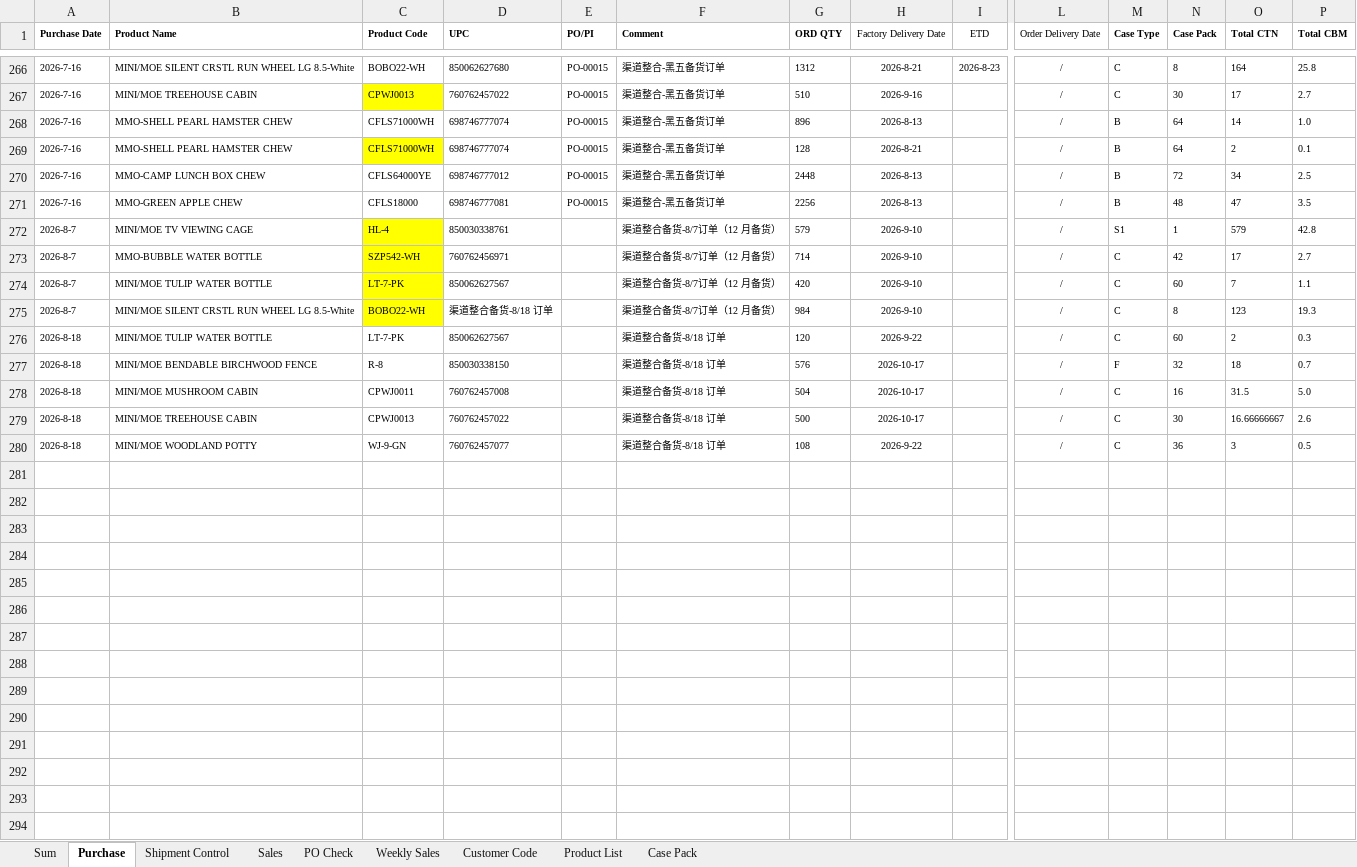
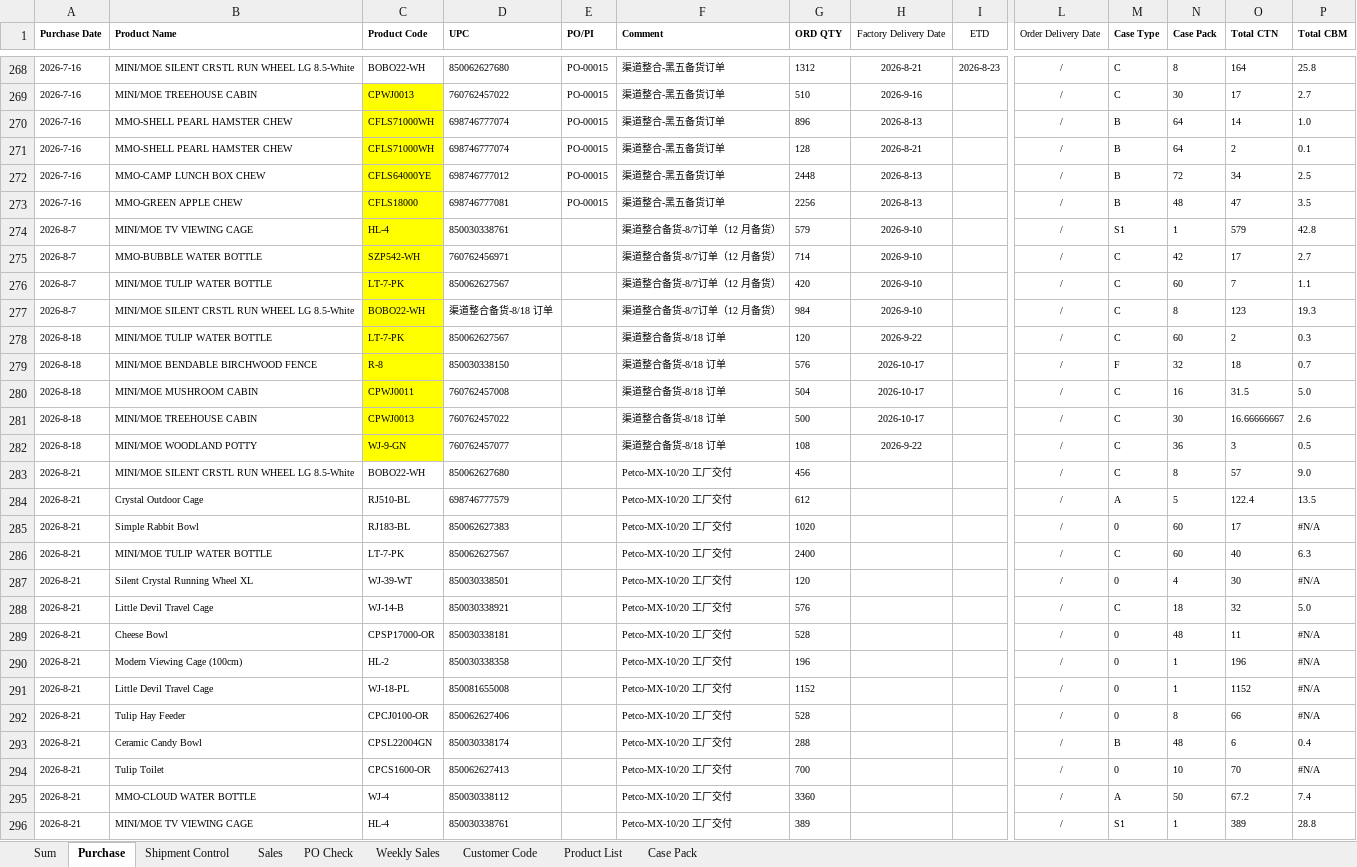
Before and after one commit to nicolechu111111-lgtm/scm-risk-dashboard, an Excel workbook: data/current_follow_up.xlsx, sheet Purchase, drawn as a sheet; only a part is shown, gaps mark what is left out; values as stored, in another font and other column widths than the file's, no borders; addresses are those after the commit; rows hold the shown columns only; the diff covers the shown part only; the diff names each change by its address in the sheet, - before the commit and + after, or states it on an @@ line.

```diff
--- a/data/current_follow_up.xlsx (sheet Purchase)
+++ b/data/current_follow_up.xlsx (sheet Purchase)
-C270 fill: none
+C270 fill: #FFFF00
-C272:C273 fill: none
+C272:C273 fill: #FFFF00
-C278:C282 fill: none
+C278:C282 fill: #FFFF00
+row 283: 2026-8-21 | MINI/MOE SILENT CRSTL RUN WHEEL LG 8.5-White | BOBO22-WH | 850062627680 |  | Petco-MX-10/20 工厂交付 | 456 |  |  | / | C | 8 | 57 | 9.0
+row 284: 2026-8-21 | Crystal Outdoor Cage | RJ510-BL | 698746777579 |  | Petco-MX-10/20 工厂交付 | 612 |  |  | / | A | 5 | 122.4 | 13.5
+row 285: 2026-8-21 | Simple Rabbit Bowl | RJ183-BL | 850062627383 |  | Petco-MX-10/20 工厂交付 | 1020 |  |  | / | 0 | 60 | 17 | #N/A
+row 286: 2026-8-21 | MINI/MOE TULIP WATER BOTTLE | LT-7-PK | 850062627567 |  | Petco-MX-10/20 工厂交付 | 2400 |  |  | / | C | 60 | 40 | 6.3
+row 287: 2026-8-21 | Silent Crystal Running Wheel XL | WJ-39-WT | 850030338501 |  | Petco-MX-10/20 工厂交付 | 120 |  |  | / | 0 | 4 | 30 | #N/A
+row 288: 2026-8-21 | Little Devil Travel Cage | WJ-14-B | 850030338921 |  | Petco-MX-10/20 工厂交付 | 576 |  |  | / | C | 18 | 32 | 5.0
+row 289: 2026-8-21 | Cheese Bowl | CPSP17000-OR | 850030338181 |  | Petco-MX-10/20 工厂交付 | 528 |  |  | / | 0 | 48 | 11 | #N/A
+row 290: 2026-8-21 | Modern Viewing Cage (100cm) | HL-2 | 850030338358 |  | Petco-MX-10/20 工厂交付 | 196 |  |  | / | 0 | 1 | 196 | #N/A
+row 291: 2026-8-21 | Little Devil Travel Cage | WJ-18-PL | 850081655008 |  | Petco-MX-10/20 工厂交付 | 1152 |  |  | / | 0 | 1 | 1152 | #N/A
+row 292: 2026-8-21 | Tulip Hay Feeder | CPCJ0100-OR | 850062627406 |  | Petco-MX-10/20 工厂交付 | 528 |  |  | / | 0 | 8 | 66 | #N/A
+row 293: 2026-8-21 | Ceramic Candy Bowl | CPSL22004GN | 850030338174 |  | Petco-MX-10/20 工厂交付 | 288 |  |  | / | B | 48 | 6 | 0.4
+row 294: 2026-8-21 | Tulip Toilet | CPCS1600-OR | 850062627413 |  | Petco-MX-10/20 工厂交付 | 700 |  |  | / | 0 | 10 | 70 | #N/A
+row 295: 2026-8-21 | MMO-CLOUD WATER BOTTLE | WJ-4 | 850030338112 |  | Petco-MX-10/20 工厂交付 | 3360 |  |  | / | A | 50 | 67.2 | 7.4
+row 296: 2026-8-21 | MINI/MOE TV VIEWING CAGE | HL-4 | 850030338761 |  | Petco-MX-10/20 工厂交付 | 389 |  |  | / | S1 | 1 | 389 | 28.8
```
Also changed, not shown: 15 added rows, 27 edited cells and cell formats elsewhere in this sheet, sheet Sales, sheet Sum, sheet PO Check, sheet Shipment Control, formulas that keep their value.
